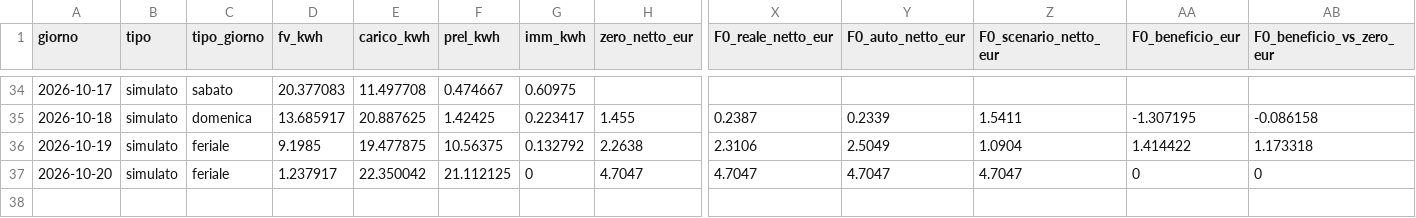
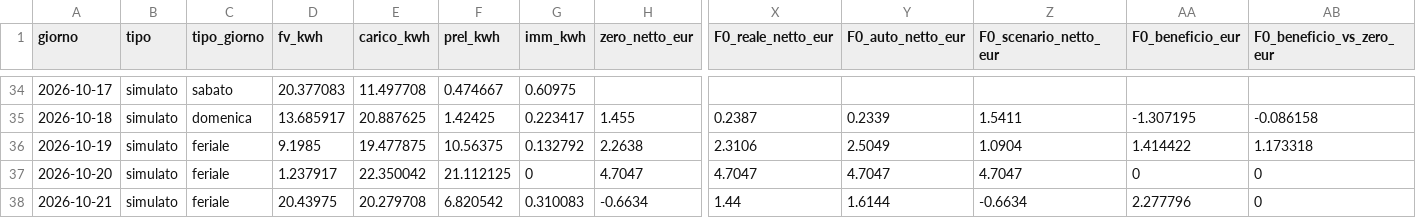
Before and after one commit to paolofontanacn-code/ems-dati, a CSV file: pannello/giornaliero.csv, drawn as a sheet; only a part is shown, gaps mark what is left out; rows hold the shown columns only; the diff names each change by its address in the sheet, - before the commit and + after, or states it on an @@ line.

```diff
--- a/pannello/giornaliero.csv
+++ b/pannello/giornaliero.csv
+row 38: 2026-10-21 | simulato | feriale | 20.43975 | 20.279708 | 6.820542 | 0.310083 | -0.6634 | 1.44 | 1.6144 | -0.6634 | 2.277796 | 0
```
Also changed, not shown: pannello/diagnosi_rete.csv, riepilogo.csv, 20 other files.
